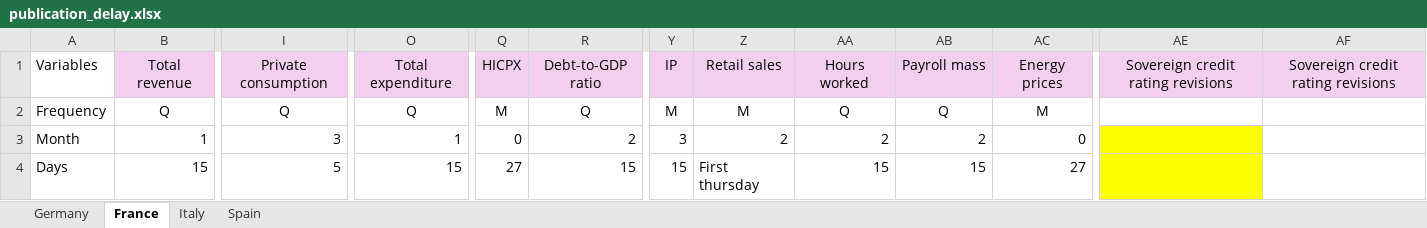
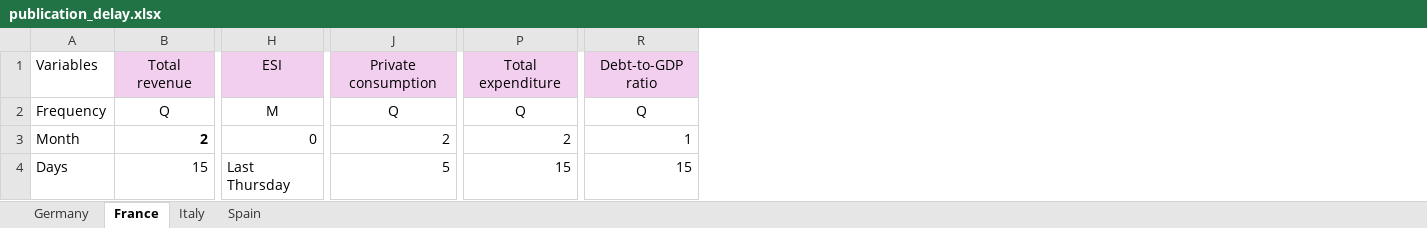
Before and after one commit to GiovanniManche/ESSD, an Excel workbook: data/publication_delay.xlsx, sheet France, drawn as a sheet; only a part is shown, gaps mark what is left out; values as stored, in another font and other column widths than the file's, no borders; removed rows and columns are numbered as before the commit, all else as after; the diff covers the shown part only; the diff names each change by its address in the sheet, - before the commit and + after, or states it on an @@ line.

```diff
--- a/data/publication_delay.xlsx (sheet France)
+++ b/data/publication_delay.xlsx (sheet France)
+column H, rows 1-4: ESI | M | 0 | Last Thursday
-column Q, rows 1-4: HICPX | M | 0 | 27
-column Y, rows 1-4: IP | M | 3 | 15
-column Z, rows 1-4: Retail sales | M | 2 | First thursday
-column AA, rows 1-4: Hours worked | Q | 2 | 15
-column AB, rows 1-4: Payroll mass | Q | 2 | 15
-column AC, rows 1-4: Energy prices | M | 0 | 27
-column AE, row 1: Sovereign credit rating revisions
-column AF, row 1: Sovereign credit rating revisions
-B3: 1
+B3: 2
-B3 bold: off
+B3 bold: on
-J3: 3
+J3: 2
-P3: 1
+P3: 2
-R3: 2
+R3: 1
```
Also changed, not shown: 2 edited cells and cell formats elsewhere in this sheet, sheet Germany, sheet Spain, sheet Italy, 2 other files.
